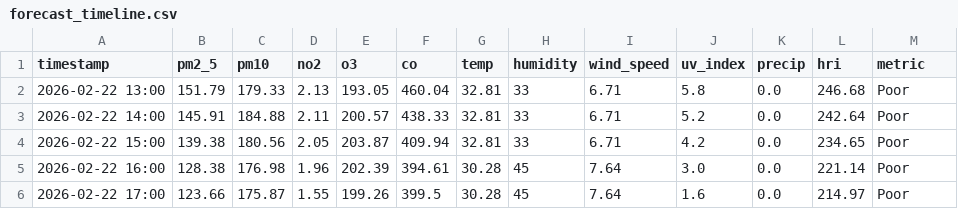
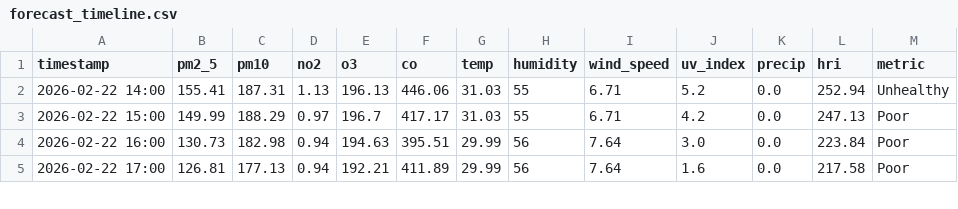
Before and after one commit to Sims9218/Automated-Health-Insight-Engine, a CSV file: data/forecast_timeline.csv, drawn as a sheet; only a part is shown; the diff covers the shown part only.

```diff
--- a/data/forecast_timeline.csv
+++ b/data/forecast_timeline.csv
@@ -1,6 +1,5 @@
 timestamp,pm2_5,pm10,no2,o3,co,temp,humidity,wind_speed,uv_index,precip,hri,metric
-2026-02-22 13:00,151.79,179.33,2.13,193.05,460.04,32.81,33,6.71,5.8,0.0,246.68,Poor
-2026-02-22 14:00,145.91,184.88,2.11,200.57,438.33,32.81,33,6.71,5.2,0.0,242.64,Poor
-2026-02-22 15:00,139.38,180.56,2.05,203.87,409.94,32.81,33,6.71,4.2,0.0,234.65,Poor
-2026-02-22 16:00,128.38,176.98,1.96,202.39,394.61,30.28,45,7.64,3.0,0.0,221.14,Poor
-2026-02-22 17:00,123.66,175.87,1.55,199.26,399.5,30.28,45,7.64,1.6,0.0,214.97,Poor
+2026-02-22 14:00,155.41,187.31,1.13,196.13,446.06,31.03,55,6.71,5.2,0.0,252.94,Unhealthy
+2026-02-22 15:00,149.99,188.29,0.97,196.7,417.17,31.03,55,6.71,4.2,0.0,247.13,Poor
+2026-02-22 16:00,130.73,182.98,0.94,194.63,395.51,29.99,56,7.64,3.0,0.0,223.84,Poor
+2026-02-22 17:00,126.81,177.13,0.94,192.21,411.89,29.99,56,7.64,1.6,0.0,217.58,Poor
```
Also changed, not shown: 1 added row and 119 edited cells elsewhere in this file, data/comprehensive_history.csv.
